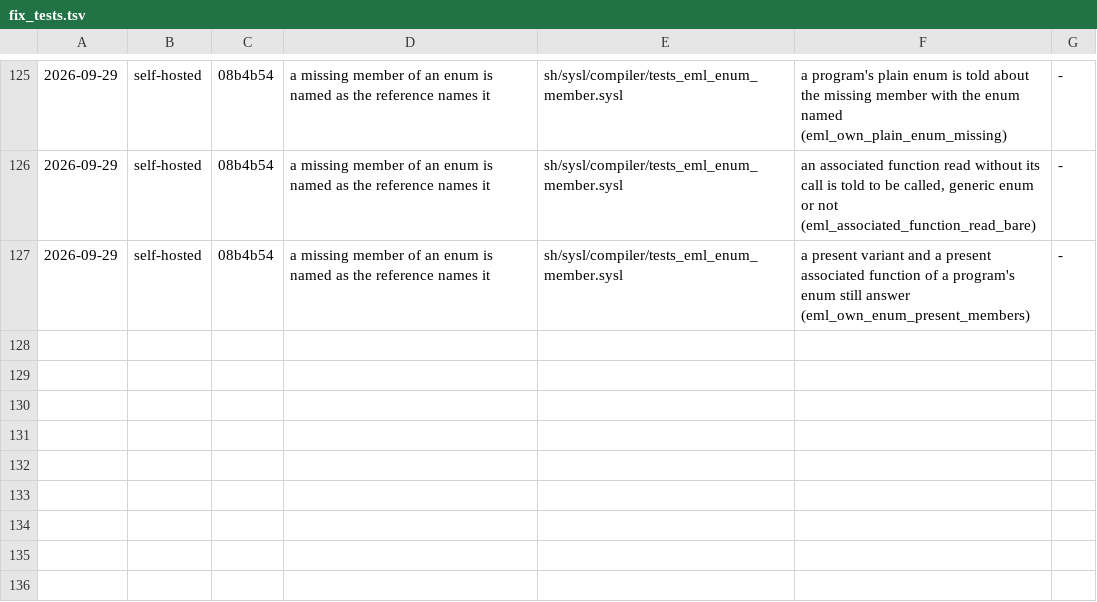
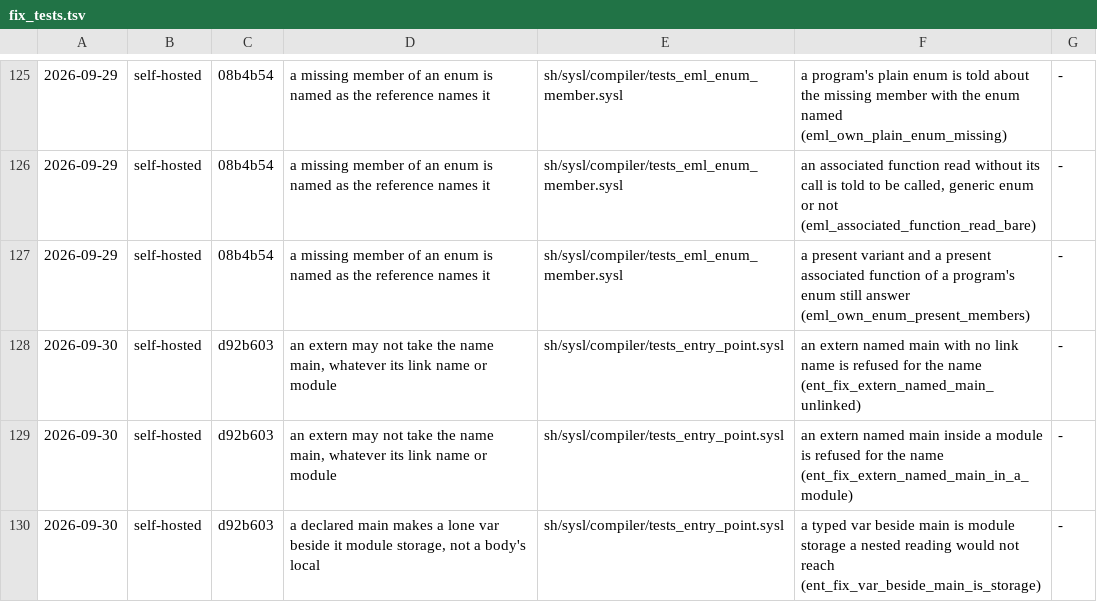
Before and after one commit to sysl-lang/sysl, a TSV file: scripts/fix_tests.tsv, drawn as a sheet; only a part is shown, gaps mark what is left out; the diff names each change by its address in the sheet, - before the commit and + after, or states it on an @@ line.

```diff
--- a/scripts/fix_tests.tsv
+++ b/scripts/fix_tests.tsv
+row 128: 2026-09-30 | self-hosted | d92b603 | an extern may not take the name main, whatever its link name or module | sh/sysl/compiler/tests_entry_point.sysl | an extern named main with no link name is refused for the name (ent_fix_extern_named_main_unlinked) | -
+row 129: 2026-09-30 | self-hosted | d92b603 | an extern may not take the name main, whatever its link name or module | sh/sysl/compiler/tests_entry_point.sysl | an extern named main inside a module is refused for the name (ent_fix_extern_named_main_in_a_module) | -
+row 130: 2026-09-30 | self-hosted | d92b603 | a declared main makes a lone var beside it module storage, not a body's local | sh/sysl/compiler/tests_entry_point.sysl | a typed var beside main is module storage a nested reading would not reach (ent_fix_var_beside_main_is_storage) | -
```
Also changed, not shown: 1 other file.
